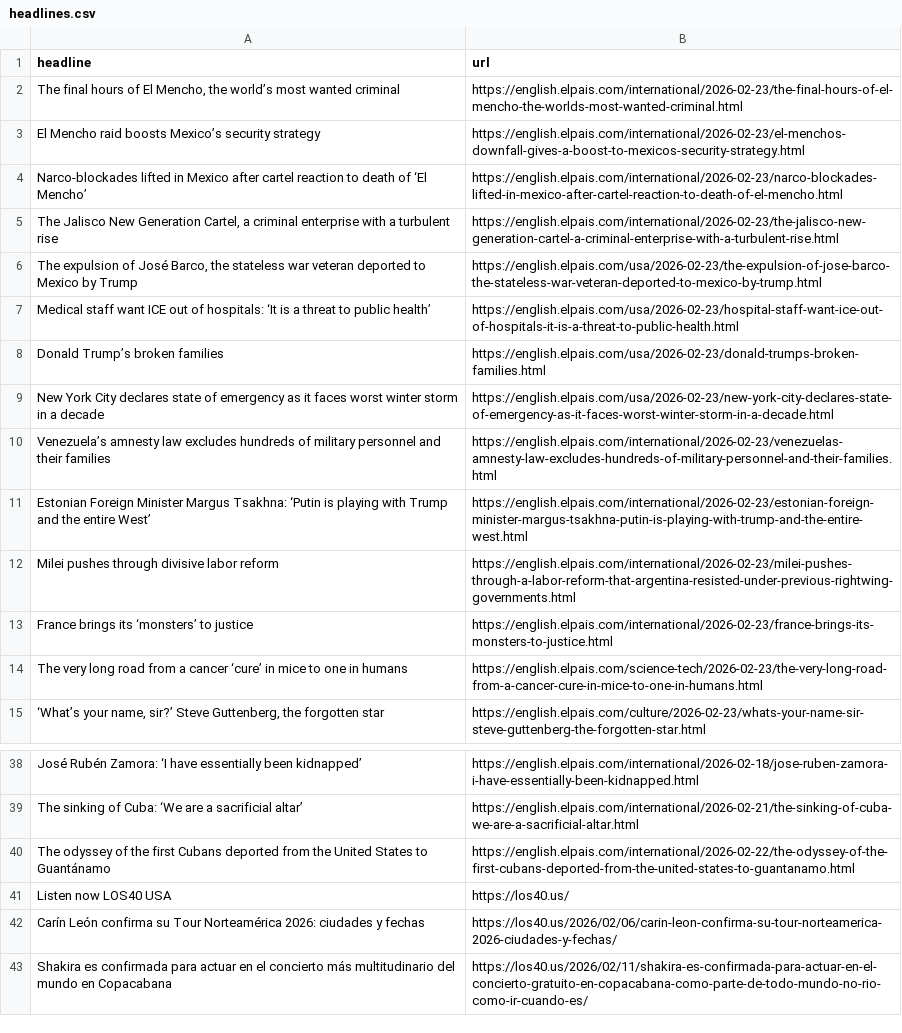
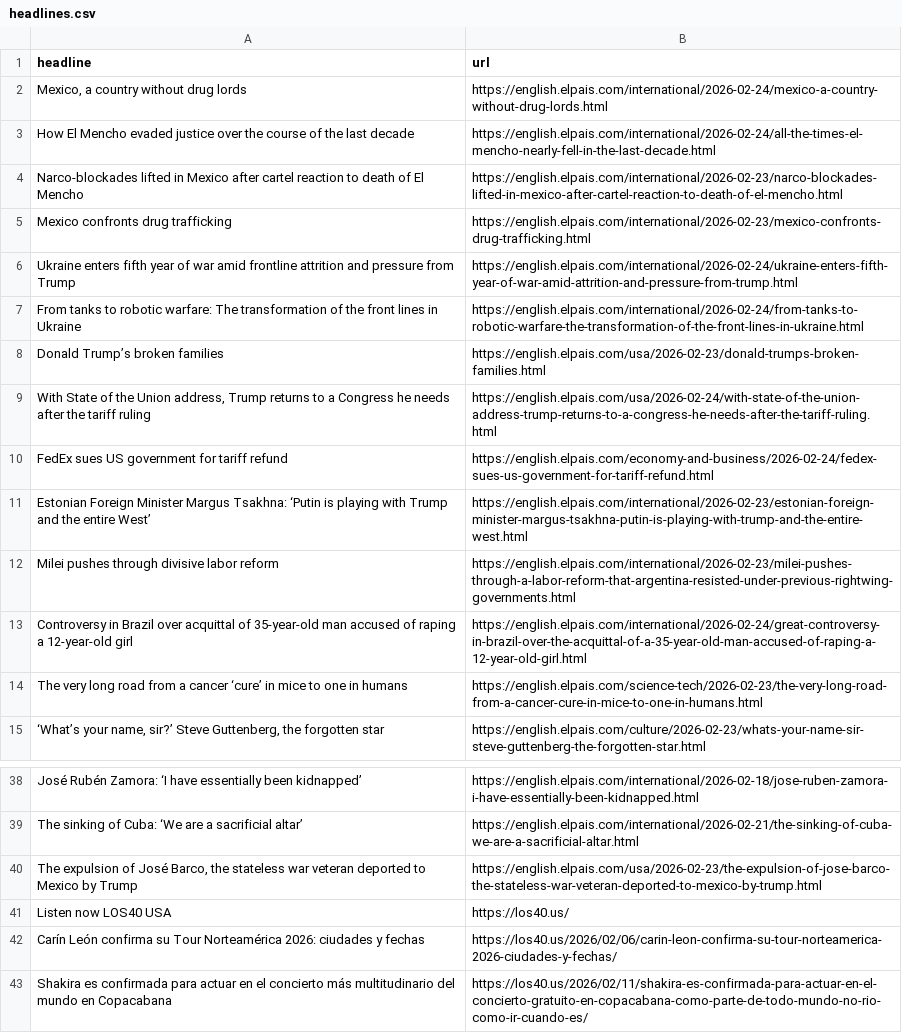
Before and after one commit to rtalabong/el-pais-scraper, a CSV file: headlines.csv, drawn as a sheet; only a part is shown, gaps mark what is left out.

```diff
--- a/headlines.csv
+++ b/headlines.csv
@@ -1,14 +1,14 @@
 headline,url
-"The final hours of El Mencho, the world’s most wanted criminal",https://english.elpais.com/international/2026-02-23/the-final-hours-of-el-mencho-the-worlds-most-wanted-criminal.html
-El Mencho raid boosts Mexico’s security strategy,https://english.elpais.com/international/2026-02-23/el-menchos-downfall-gives-a-boost-to-mexicos-security-strategy.html
-Narco-blockades lifted in Mexico after cartel reaction to death of ‘El Mencho’  ,https://english.elpais.com/international/2026-02-23/narco-blockades-lifted-in-mexico-after-cartel-reaction-to-death-of-el-mencho.html
-"The Jalisco New Generation Cartel, a criminal enterprise with a turbulent rise",https://english.elpais.com/international/2026-02-23/the-jalisco-new-generation-cartel-a-criminal-enterprise-with-a-turbulent-rise.html
-"The expulsion of José Barco, the stateless war veteran deported to Mexico by Trump",https://english.elpais.com/usa/2026-02-23/the-expulsion-of-jose-barco-the-stateless-war-veteran-deported-to-mexico-by-trump.html
-Medical staff want ICE out of hospitals: ‘It is a threat to public health’,https://english.elpais.com/usa/2026-02-23/hospital-staff-want-ice-out-of-hospitals-it-is-a-threat-to-public-health.html
+"Mexico, a country without drug lords",https://english.elpais.com/international/2026-02-24/mexico-a-country-without-drug-lords.html
+How El Mencho evaded justice over the course of the last decade,https://english.elpais.com/international/2026-02-24/all-the-times-el-mencho-nearly-fell-in-the-last-decade.html
+Narco-blockades lifted in Mexico after cartel reaction to death of El Mencho  ,https://english.elpais.com/international/2026-02-23/narco-blockades-lifted-in-mexico-after-cartel-reaction-to-death-of-el-mencho.html
+Mexico confronts drug trafficking,https://english.elpais.com/international/2026-02-23/mexico-confronts-drug-trafficking.html
+Ukraine enters fifth year of war amid frontline attrition and pressure from Trump,https://english.elpais.com/international/2026-02-24/ukraine-enters-fifth-year-of-war-amid-attrition-and-pressure-from-trump.html
+From tanks to robotic warfare: The transformation of the front lines in Ukraine,https://english.elpais.com/international/2026-02-24/from-tanks-to-robotic-warfare-the-transformation-of-the-front-lines-in-ukraine.html
 Donald Trump’s broken families,https://english.elpais.com/usa/2026-02-23/donald-trumps-broken-families.html
-New York City declares state of emergency as it faces worst winter storm in a decade,https://english.elpais.com/usa/2026-02-23/new-york-city-declares-state-of-emergency-as-it-faces-worst-winter-storm-in-a-decade.html
-Venezuela’s amnesty law excludes hundreds of military personnel and their families,https://english.elpais.com/international/2026-02-23/venezuelas-amnesty-law-excludes-hundreds-of-military-personnel-and-their-families.html
+"With State of the Union address, Trump returns to a Congress he needs after the tariff ruling",https://english.elpais.com/usa/2026-02-24/with-state-of-the-union-address-trump-returns-to-a-congress-he-needs-after-the-tariff-ruling.html
+FedEx sues US government for tariff refund,https://english.elpais.com/economy-and-business/2026-02-24/fedex-sues-us-government-for-tariff-refund.html
 Estonian Foreign Minister Margus Tsakhna: ‘Putin is playing with Trump and the entire West’,https://english.elpais.com/international/2026-02-23/estonian-foreign-minister-margus-tsakhna-putin-is-playing-with-trump-and-the-entire-west.html
 Milei pushes through divisive labor reform,https://english.elpais.com/international/2026-02-23/milei-pushes-through-a-labor-reform-that-argentina-resisted-under-previous-rightwing-governments.html
-France brings its ‘monsters’ to justice,https://english.elpais.com/international/2026-02-23/france-brings-its-monsters-to-justice.html
+Controversy in Brazil over acquittal of 35-year-old man accused of raping a 12-year-old girl,https://english.elpais.com/international/2026-02-24/great-controversy-in-brazil-over-the-acquittal-of-a-35-year-old-man-accused-of-raping-a-12-year-old-girl.html
 The very long road from a cancer ‘cure’ in mice to one in humans,https://english.elpais.com/science-tech/2026-02-23/the-very-long-road-from-a-cancer-cure-in-mice-to-one-in-humans.html
@@ -39,3 +39,3 @@ José Rubén Zamora: ‘I have essentially been kidnapped’,https://english.elp
 The sinking of Cuba: ‘We are a sacrificial altar’,https://english.elpais.com/international/2026-02-21/the-sinking-of-cuba-we-are-a-sacrificial-altar.html
-The odyssey of the first Cubans deported from the United States to Guantánamo,https://english.elpais.com/international/2026-02-22/the-odyssey-of-the-first-cubans-deported-from-the-united-states-to-guantanamo.html
+"The expulsion of José Barco, the stateless war veteran deported to Mexico by Trump",https://english.elpais.com/usa/2026-02-23/the-expulsion-of-jose-barco-the-stateless-war-veteran-deported-to-mexico-by-trump.html
 Listen now LOS40 USA,https://los40.us/
```
